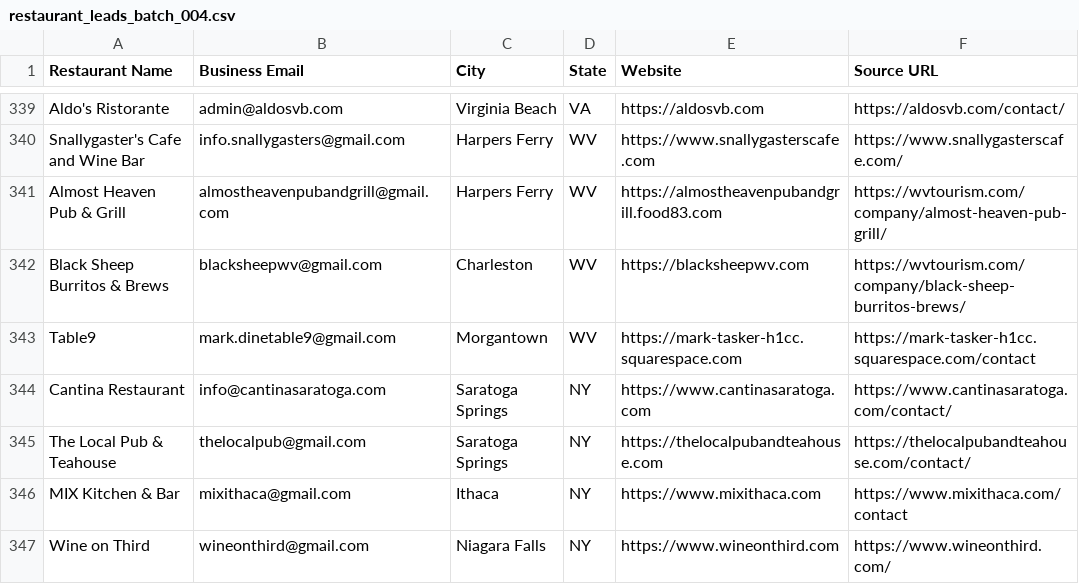
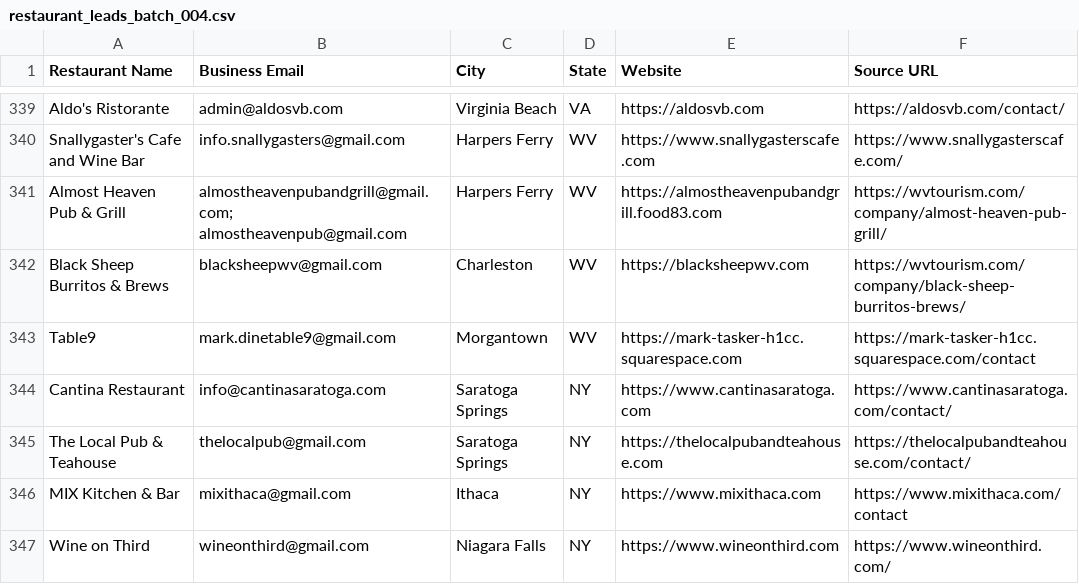
Before and after one commit to Kushams/BEFRS-OUTREACH, a CSV file: data/restaurant_leads_batch_004.csv, drawn as a sheet; only a part is shown, gaps mark what is left out.

```diff
--- a/data/restaurant_leads_batch_004.csv
+++ b/data/restaurant_leads_batch_004.csv
@@ -340,3 +340,3 @@ Aldo's Ristorante,admin@aldosvb.com,Virginia Beach,VA,https://aldosvb.com,https:
 Snallygaster's Cafe and Wine Bar,info.snallygasters@gmail.com,Harpers Ferry,WV,https://www.snallygasterscafe.com,https://www.snallygasterscafe.com/
-Almost Heaven Pub & Grill,almostheavenpubandgrill@gmail.com,Harpers Ferry,WV,https://almostheavenpubandgrill.food83.com,https://wvtourism.com/company/almost-heaven-pub-grill/
+Almost Heaven Pub & Grill,almostheavenpubandgrill@gmail.com; almostheavenpub@gmail.com,Harpers Ferry,WV,https://almostheavenpubandgrill.food83.com,https://wvtourism.com/company/almost-heaven-pub-grill/
 Black Sheep Burritos & Brews,blacksheepwv@gmail.com,Charleston,WV,https://blacksheepwv.com,https://wvtourism.com/company/black-sheep-burritos-brews/
```
Also changed, not shown: data/restaurant_leads_batch_006.csv.
